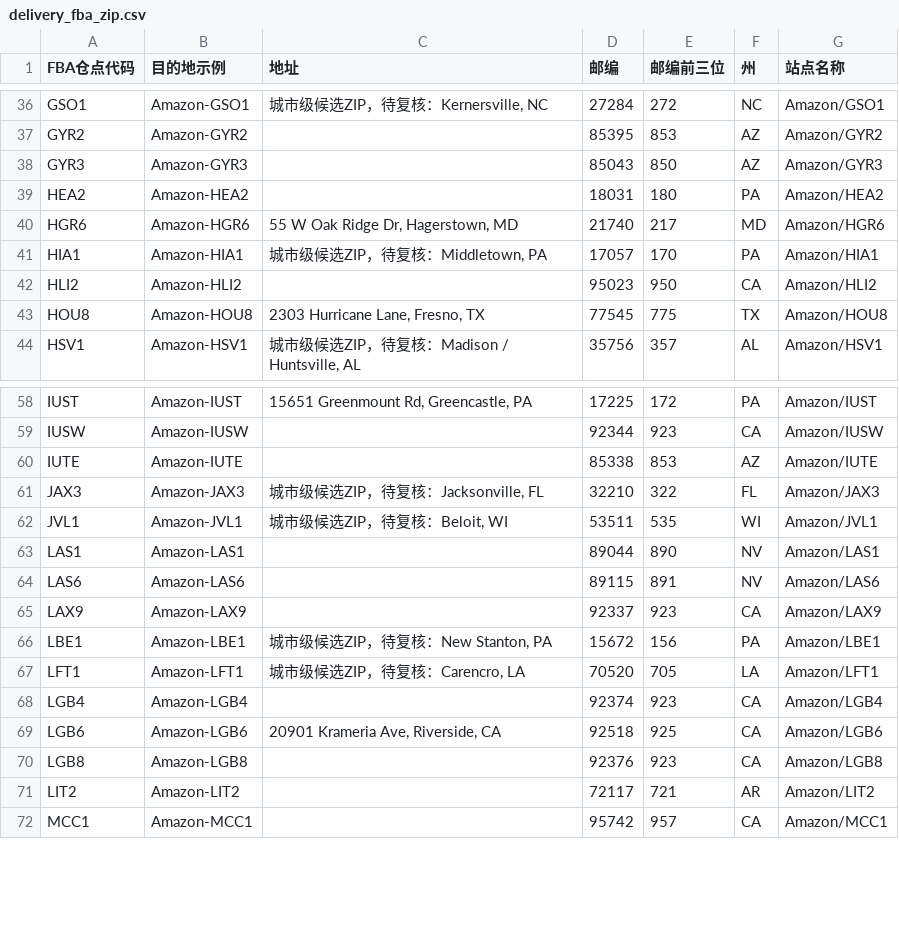
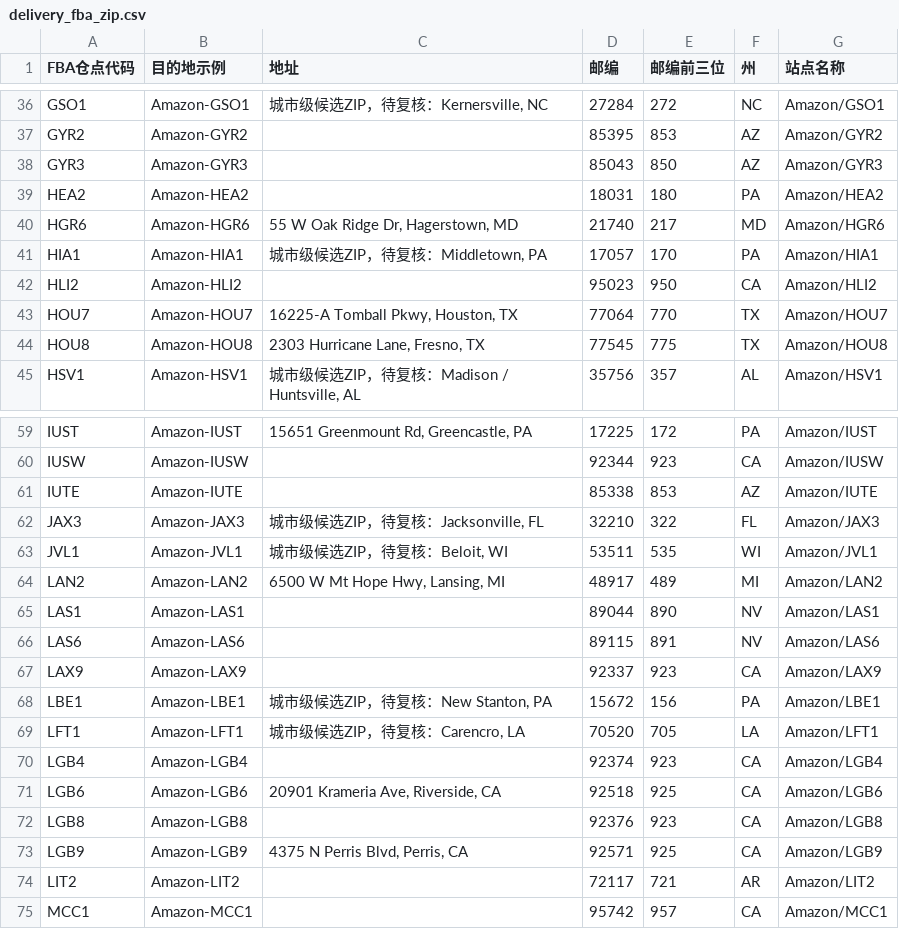
Before and after one commit to TheJason88/chanpin-tool, a CSV file: reference_data/delivery_fba_zip.csv, drawn as a sheet; only a part is shown, gaps mark what is left out.

Commit message:
Add LAN2 LGB9 HOU7 FBA zip references

```diff
--- a/reference_data/delivery_fba_zip.csv
+++ b/reference_data/delivery_fba_zip.csv
@@ -42,2 +42,3 @@ HIA1,Amazon-HIA1,"城市级候选ZIP，待复核：Middletown, PA",17057,170,PA,
 HLI2,Amazon-HLI2,,95023,950,CA,Amazon/HLI2
+HOU7,Amazon-HOU7,"16225-A Tomball Pkwy, Houston, TX",77064,770,TX,Amazon/HOU7
 HOU8,Amazon-HOU8,"2303 Hurricane Lane, Fresno, TX",77545,775,TX,Amazon/HOU8
@@ -62,2 +63,3 @@ JAX3,Amazon-JAX3,"城市级候选ZIP，待复核：Jacksonville, FL",32210,322,F
 JVL1,Amazon-JVL1,"城市级候选ZIP，待复核：Beloit, WI",53511,535,WI,Amazon/JVL1
+LAN2,Amazon-LAN2,"6500 W Mt Hope Hwy, Lansing, MI",48917,489,MI,Amazon/LAN2
 LAS1,Amazon-LAS1,,89044,890,NV,Amazon/LAS1
@@ -70,2 +72,3 @@ LGB6,Amazon-LGB6,"20901 Krameria Ave, Riverside, CA",92518,925,CA,Amazon/LGB6
 LGB8,Amazon-LGB8,,92376,923,CA,Amazon/LGB8
+LGB9,Amazon-LGB9,"4375 N Perris Blvd, Perris, CA",92571,925,CA,Amazon/LGB9
 LIT2,Amazon-LIT2,,72117,721,AR,Amazon/LIT2
```
